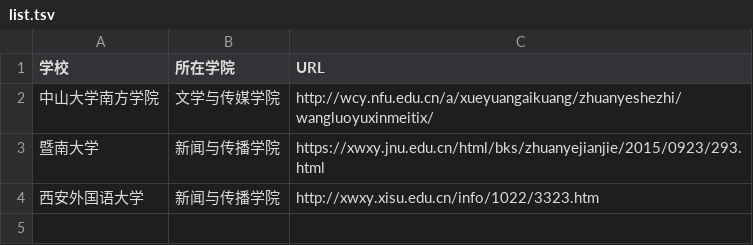
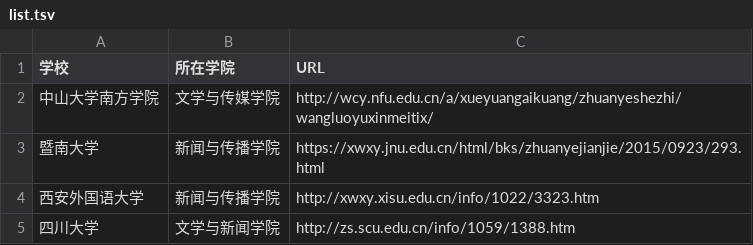
Before and after one commit to WuxueNewmedia/list_newmedia_undergraduate_CN, a TSV file: list.tsv, drawn as a sheet.

Commit message:
新增院校

```diff
--- a/list.tsv
+++ b/list.tsv
@@ -4 +4,2 @@
 西安外国语大学	新闻与传播学院	http://xwxy.xisu.edu.cn/info/1022/3323.htm
+四川大学	文学与新闻学院	http://zs.scu.edu.cn/info/1059/1388.htm
```
